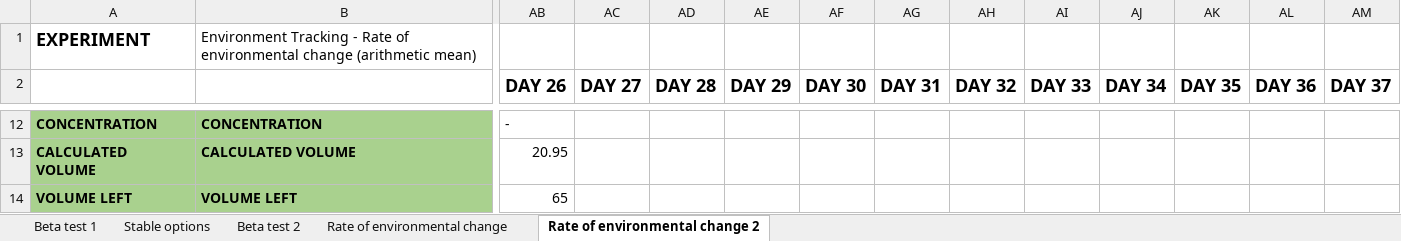
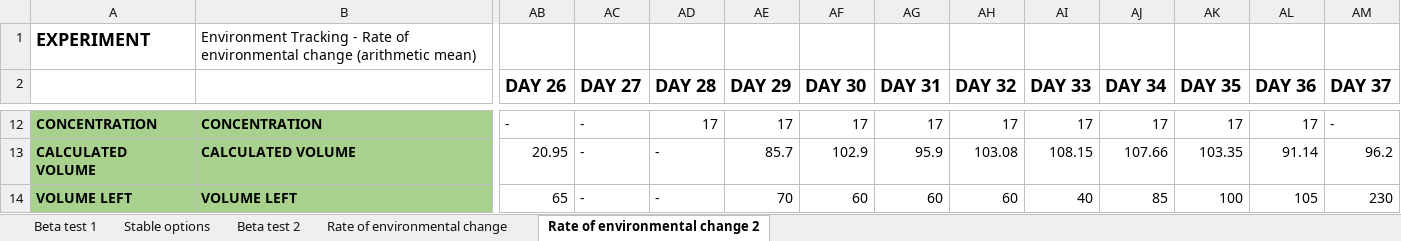
Before and after one commit to ShambhaviC/Environment_tracking_2019_2020, an Excel workbook: Experiment Log_env tracking.xlsx, sheet Rate of environmental change 2, drawn as a sheet; only a part is shown, gaps mark what is left out; values as stored, in another font and other column widths than the file's, no borders; the diff covers the shown part only; the diff names each change by its address in the sheet, - before the commit and + after, or states it on an @@ line.

```diff
--- a/Experiment Log_env tracking.xlsx (sheet Rate of environmental change 2)
+++ b/Experiment Log_env tracking.xlsx (sheet Rate of environmental change 2)
-AC12:AC14 (DAY 27): (empty)
+AC12:AC14 (DAY 27): -
-AD12 (DAY 28): (empty)
+AD12 (DAY 28): 17
-AE12 (DAY 29): (empty)
+AE12 (DAY 29): 17
-AF12 (DAY 30): (empty)
+AF12 (DAY 30): 17
-AG12 (DAY 31): (empty)
+AG12 (DAY 31): 17
-AH12 (DAY 32): (empty)
+AH12 (DAY 32): 17
-AI12 (DAY 33): (empty)
+AI12 (DAY 33): 17
-AJ12 (DAY 34): (empty)
+AJ12 (DAY 34): 17
-AK12 (DAY 35): (empty)
+AK12 (DAY 35): 17
-AL12 (DAY 36): (empty)
+AL12 (DAY 36): 17
-AM12 (DAY 37): (empty)
+AM12 (DAY 37): -
-AD13:AD14 (DAY 28): (empty)
+AD13:AD14 (DAY 28): -
-AE13 (DAY 29): (empty)
+AE13 (DAY 29): 85.7
-AF13 (DAY 30): (empty)
+AF13 (DAY 30): 102.9
-AG13 (DAY 31): (empty)
+AG13 (DAY 31): 95.9
-AH13 (DAY 32): (empty)
+AH13 (DAY 32): 103.08
-AI13 (DAY 33): (empty)
+AI13 (DAY 33): 108.15
-AJ13 (DAY 34): (empty)
+AJ13 (DAY 34): 107.66
-AK13 (DAY 35): (empty)
+AK13 (DAY 35): 103.35
-AL13 (DAY 36): (empty)
+AL13 (DAY 36): 91.14
-AM13 (DAY 37): (empty)
+AM13 (DAY 37): 96.2
-AE14 (DAY 29): (empty)
+AE14 (DAY 29): 70
-AF14 (DAY 30): (empty)
+AF14 (DAY 30): 60
-AG14 (DAY 31): (empty)
+AG14 (DAY 31): 60
-AH14 (DAY 32): (empty)
+AH14 (DAY 32): 60
-AI14 (DAY 33): (empty)
+AI14 (DAY 33): 40
-AJ14 (DAY 34): (empty)
+AJ14 (DAY 34): 85
-AK14 (DAY 35): (empty)
+AK14 (DAY 35): 100
-AL14 (DAY 36): (empty)
+AL14 (DAY 36): 105
-AM14 (DAY 37): (empty)
+AM14 (DAY 37): 230
```
Also changed, not shown: 351 edited cells elsewhere in this sheet, 36 other files.
